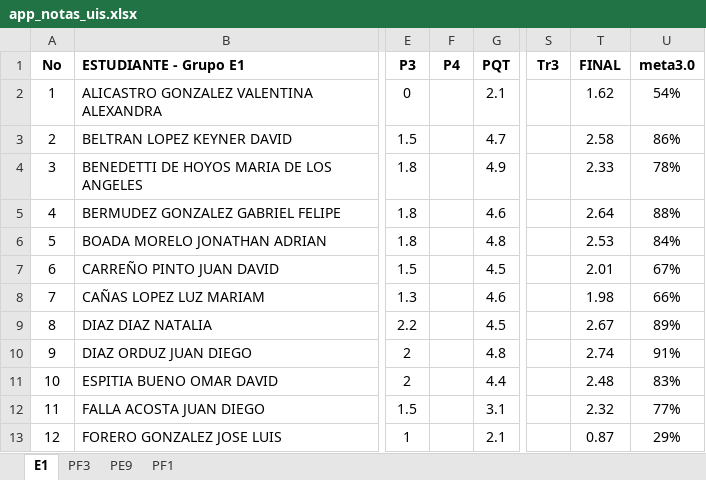
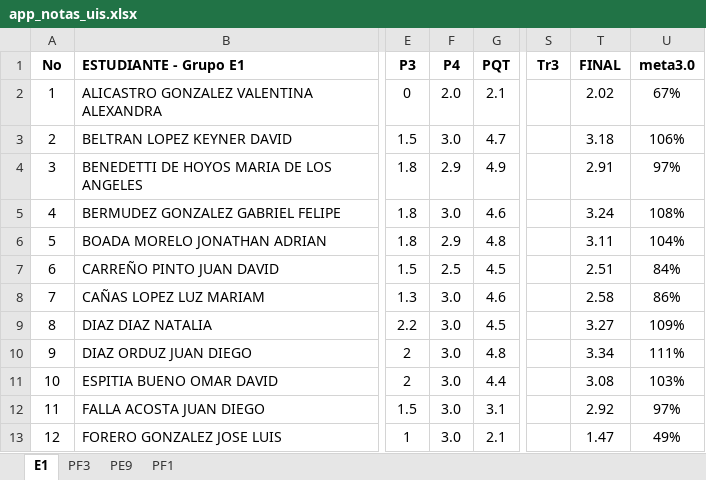
Before and after one commit to ph3niks/notas_uis, an Excel workbook: app_notas_uis.xlsx, sheet E1, drawn as a sheet; only a part is shown, gaps mark what is left out; values as stored, in another font and other column widths than the file's, no borders; charts and pictures and conditional formats not drawn; the diff covers the shown part only; the diff names each change by its address in the sheet, - before the commit and + after, or states it on an @@ line.

```diff
--- a/app_notas_uis.xlsx (sheet E1)
+++ b/app_notas_uis.xlsx (sheet E1)
-F2 (P4): (empty)
+F2 (P4): 2.0
-T2 (FINAL): 1.62
+T2 (FINAL): 2.02
-U2 (meta3.0): 54%
+U2 (meta3.0): 67%
-F3 (P4): (empty)
+F3 (P4): 3.0
-T3 (FINAL): 2.58
+T3 (FINAL): 3.18
-U3 (meta3.0): 86%
+U3 (meta3.0): 106%
-F4 (P4): (empty)
+F4 (P4): 2.9
-T4 (FINAL): 2.33
+T4 (FINAL): 2.91
-U4 (meta3.0): 78%
+U4 (meta3.0): 97%
-F5 (P4): (empty)
+F5 (P4): 3.0
-T5 (FINAL): 2.64
+T5 (FINAL): 3.24
-U5 (meta3.0): 88%
+U5 (meta3.0): 108%
-F6 (P4): (empty)
+F6 (P4): 2.9
-T6 (FINAL): 2.53
+T6 (FINAL): 3.11
-U6 (meta3.0): 84%
+U6 (meta3.0): 104%
-F7 (P4): (empty)
+F7 (P4): 2.5
-T7 (FINAL): 2.01
+T7 (FINAL): 2.51
-U7 (meta3.0): 67%
+U7 (meta3.0): 84%
-F8:F13 (P4): (empty)
+F8:F13 (P4): 3.0
-T8 (FINAL): 1.98
+T8 (FINAL): 2.58
-U8 (meta3.0): 66%
+U8 (meta3.0): 86%
-T9 (FINAL): 2.67
+T9 (FINAL): 3.27
-U9 (meta3.0): 89%
+U9 (meta3.0): 109%
-T10 (FINAL): 2.74
+T10 (FINAL): 3.34
-U10 (meta3.0): 91%
+U10 (meta3.0): 111%
-T11 (FINAL): 2.48
+T11 (FINAL): 3.08
-U11 (meta3.0): 83%
+U11 (meta3.0): 103%
-T12 (FINAL): 2.32
+T12 (FINAL): 2.92
-U12 (meta3.0): 77%
+U12 (meta3.0): 97%
-T13 (FINAL): 0.87
+T13 (FINAL): 1.47
-U13 (meta3.0): 29%
+U13 (meta3.0): 49%
```
Also changed, not shown: 48 edited cells elsewhere in this sheet, sheet PF1, sheet PF3, sheet PE9, formulas that keep their value.
